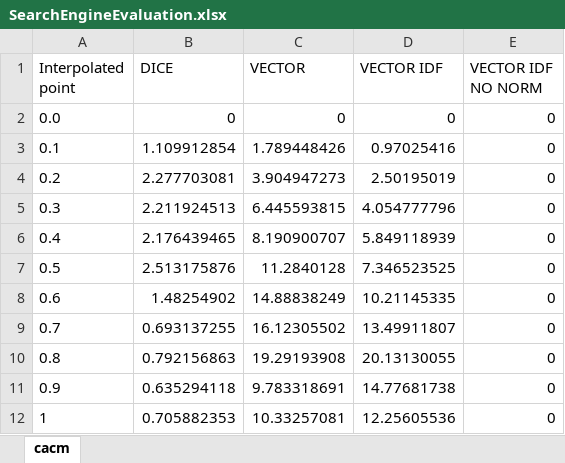
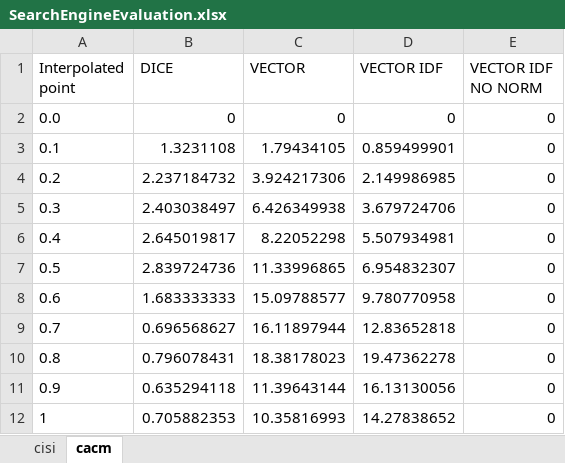
Before and after one commit to tmarhem/BigMData, an Excel workbook: SearchEngineEvaluation.xlsx, sheet cacm, drawn as a sheet; values as stored, in another font and other column widths than the file's, no borders; the diff names each change by its address in the sheet, - before the commit and + after, or states it on an @@ line.

```diff
--- a/SearchEngineEvaluation.xlsx (sheet cacm)
+++ b/SearchEngineEvaluation.xlsx (sheet cacm)
+sheet tab: cisi
-B3 (DICE): 1.109912854
+B3 (DICE): 1.3231108
-C3 (VECTOR): 1.789448426
+C3 (VECTOR): 1.79434105
-D3 (VECTOR IDF): 0.97025416
+D3 (VECTOR IDF): 0.859499901
-B4 (DICE): 2.277703081
+B4 (DICE): 2.237184732
-C4 (VECTOR): 3.904947273
+C4 (VECTOR): 3.924217306
-D4 (VECTOR IDF): 2.50195019
+D4 (VECTOR IDF): 2.149986985
-B5 (DICE): 2.211924513
+B5 (DICE): 2.403038497
-C5 (VECTOR): 6.445593815
+C5 (VECTOR): 6.426349938
-D5 (VECTOR IDF): 4.054777796
+D5 (VECTOR IDF): 3.679724706
-B6 (DICE): 2.176439465
+B6 (DICE): 2.645019817
-C6 (VECTOR): 8.190900707
+C6 (VECTOR): 8.22052298
-D6 (VECTOR IDF): 5.849118939
+D6 (VECTOR IDF): 5.507934981
-B7 (DICE): 2.513175876
+B7 (DICE): 2.839724736
-C7 (VECTOR): 11.2840128
+C7 (VECTOR): 11.33996865
-D7 (VECTOR IDF): 7.346523525
+D7 (VECTOR IDF): 6.954832307
-B8 (DICE): 1.48254902
+B8 (DICE): 1.683333333
-C8 (VECTOR): 14.88838249
+C8 (VECTOR): 15.09788577
-D8 (VECTOR IDF): 10.21145335
+D8 (VECTOR IDF): 9.780770958
-B9 (DICE): 0.693137255
+B9 (DICE): 0.696568627
-C9 (VECTOR): 16.12305502
+C9 (VECTOR): 16.11897944
-D9 (VECTOR IDF): 13.49911807
+D9 (VECTOR IDF): 12.83652818
-B10 (DICE): 0.792156863
+B10 (DICE): 0.796078431
-C10 (VECTOR): 19.29193908
+C10 (VECTOR): 18.38178023
-D10 (VECTOR IDF): 20.13130055
+D10 (VECTOR IDF): 19.47362278
-C11 (VECTOR): 9.783318691
+C11 (VECTOR): 11.39643144
-D11 (VECTOR IDF): 14.77681738
+D11 (VECTOR IDF): 16.13130056
-C12 (VECTOR): 10.33257081
+C12 (VECTOR): 10.35816993
-D12 (VECTOR IDF): 12.25605536
+D12 (VECTOR IDF): 14.27838652
```
Also changed, not shown: 1 other file.
